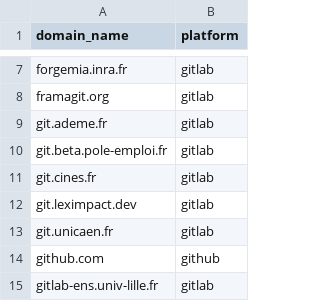
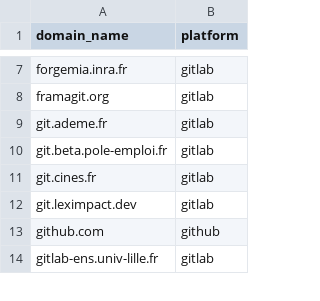
Before and after one commit to codegouvfr/codegouvfr-fetch-data, a CSV file: platforms.csv, drawn as a sheet; only a part is shown, gaps mark what is left out; the diff names each change by its address in the sheet, - before the commit and + after, or states it on an @@ line.

Commit message:
platforms.csv: Remove git.unicaen.fr
git.unicaen.fr certificate has expired.

```diff
--- a/platforms.csv
+++ b/platforms.csv
-row 13: git.unicaen.fr | gitlab
```
